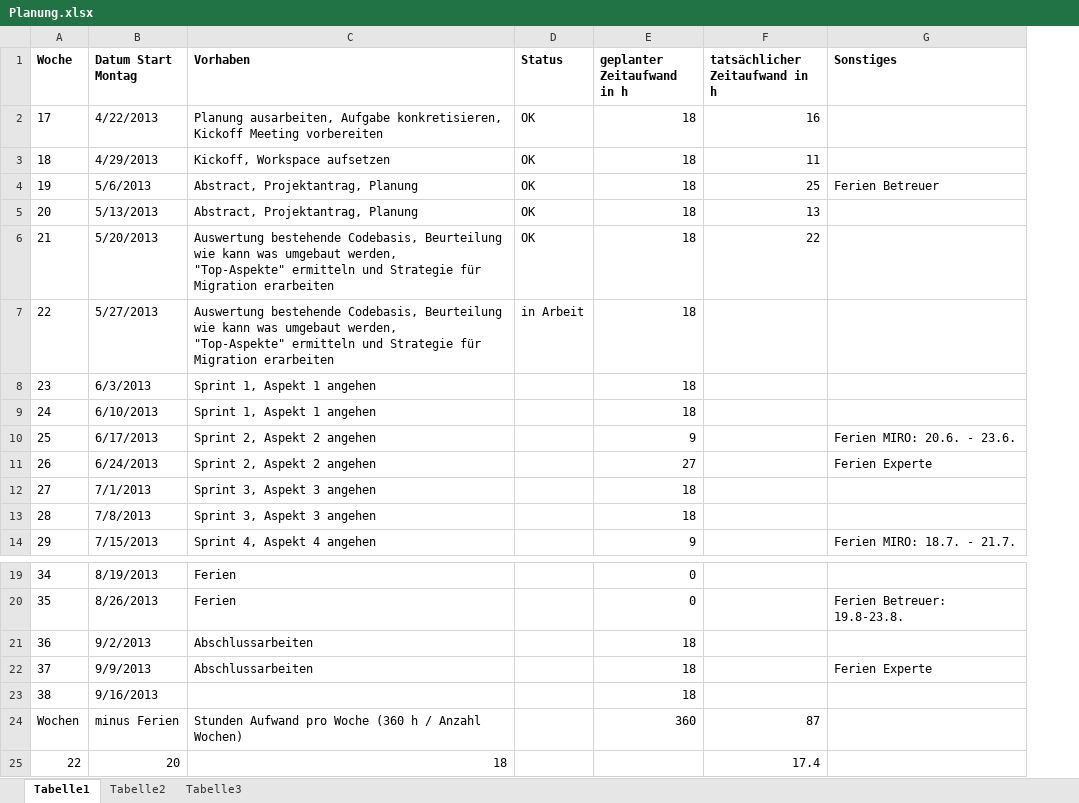
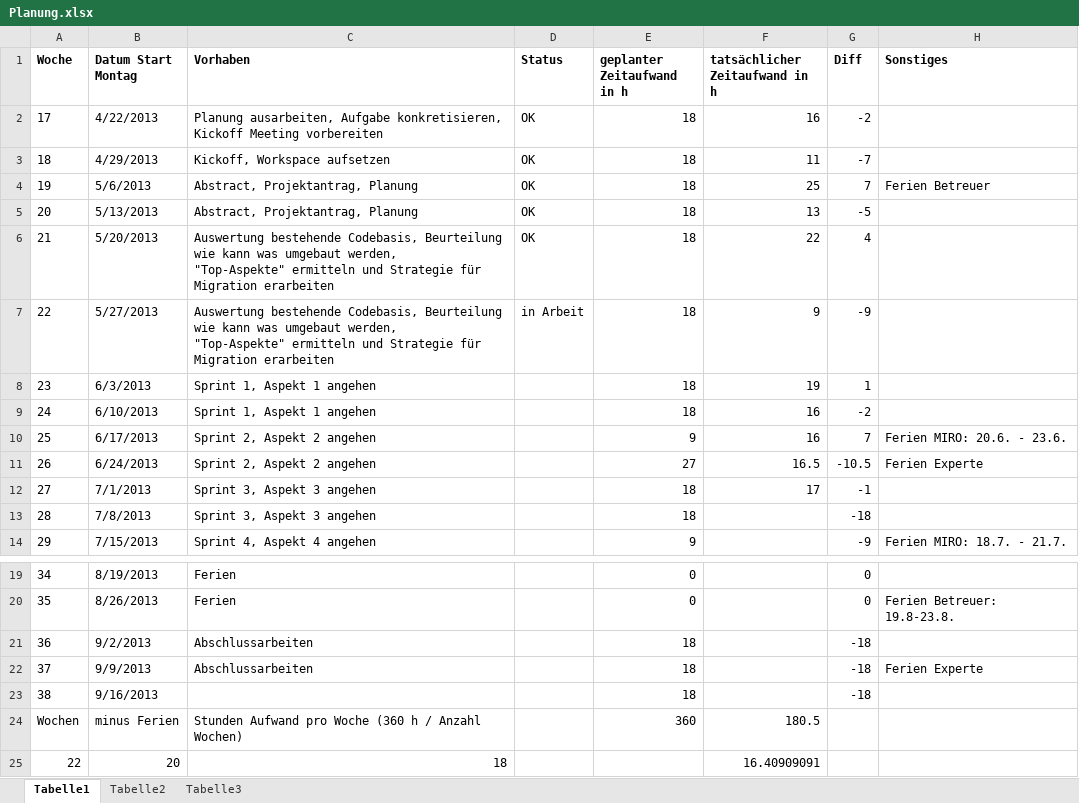
Before and after one commit to MikeR13/MAS, an Excel workbook: Planung/Planung.xlsx, sheet Tabelle1, drawn as a sheet; only a part is shown, gaps mark what is left out; values as stored, in another font and other column widths than the file's, no borders; the diff names each change by its address in the sheet, - before the commit and + after, or states it on an @@ line.

```diff
--- a/Planung/Planung.xlsx (sheet Tabelle1)
+++ b/Planung/Planung.xlsx (sheet Tabelle1)
+column G (Diff), rows 2-14: -2 | -7 | 7 | -5 | 4 | -9 | 1 | -2 | 7 | -10.5 | -1 | -18 | -9; rows 19-23: 0 | 0 | -18 | -18 | -18
-F7 (tatsächlicher Zeitaufwand in h): (empty)
+F7 (tatsächlicher Zeitaufwand in h): 9
-F8 (tatsächlicher Zeitaufwand in h): (empty)
+F8 (tatsächlicher Zeitaufwand in h): 19
-F9:F10 (tatsächlicher Zeitaufwand in h): (empty)
+F9:F10 (tatsächlicher Zeitaufwand in h): 16
-F11 (tatsächlicher Zeitaufwand in h): (empty)
+F11 (tatsächlicher Zeitaufwand in h): 16.5
-F12 (tatsächlicher Zeitaufwand in h): (empty)
+F12 (tatsächlicher Zeitaufwand in h): 17
-F24 (tatsächlicher Zeitaufwand in h): 87
+F24 (tatsächlicher Zeitaufwand in h): 180.5
-F25 (tatsächlicher Zeitaufwand in h): 17.4
+F25 (tatsächlicher Zeitaufwand in h): 16.40909091
```
Also changed, not shown: Planung/Geleistete Arbeiten.xlsx, 3 other files.
